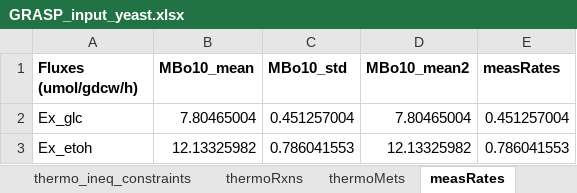
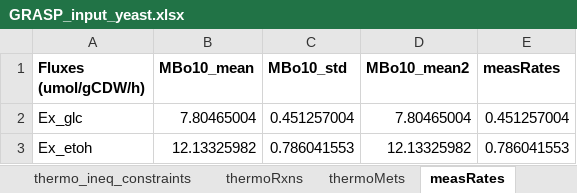
Before and after one commit to biosustain/GRASP, an Excel workbook: input_test/GRASP_input_yeast.xlsx, sheet measRates, drawn as a sheet; values as stored, in another font and other column widths than the file's, no borders; the diff names each change by its address in the sheet, - before the commit and + after, or states it on an @@ line.

Commit message:
Notebook changes
A couple of small changes to the jupyter notebook explore_initial_dGs_and_fluxes, the spreadsheet GRASP_input_yeast.xlsx and the readme.

* I think a column was mislabelled in the spreadsheet so I changed it. It could
  be that they were both right and talking about different things though -
  please check!
* In the notebook I added a line to make the visualisation render when running
locally (following instructions
[here](https://altair-viz.github.io/getting_started/installation.html#installation-notebook))
and changed the path to the test spreadsheet.
* In the readme I added vega to the python requirements as this seems to be
  needed in order for altair to work.

```diff
--- a/input_test/GRASP_input_yeast.xlsx (sheet measRates)
+++ b/input_test/GRASP_input_yeast.xlsx (sheet measRates)
-A1: Fluxes (umol/gdcw/h)
+A1: Fluxes (umol/gCDW/h)
```
Also changed, not shown: 2 other files.
